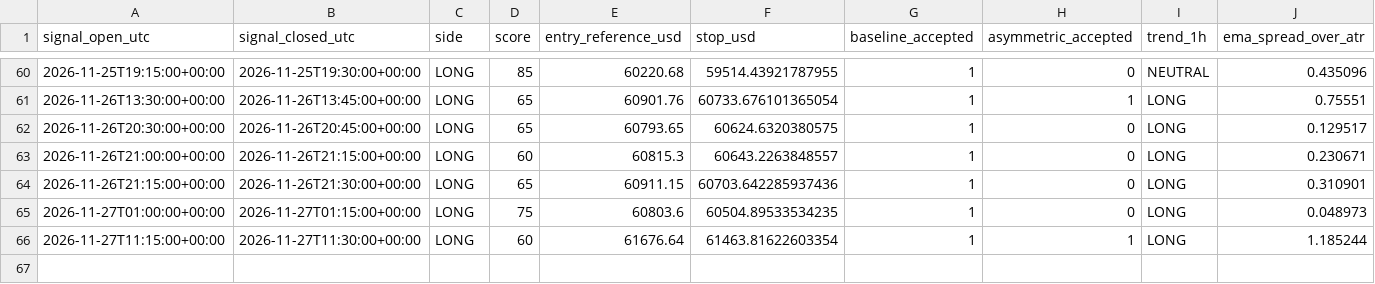
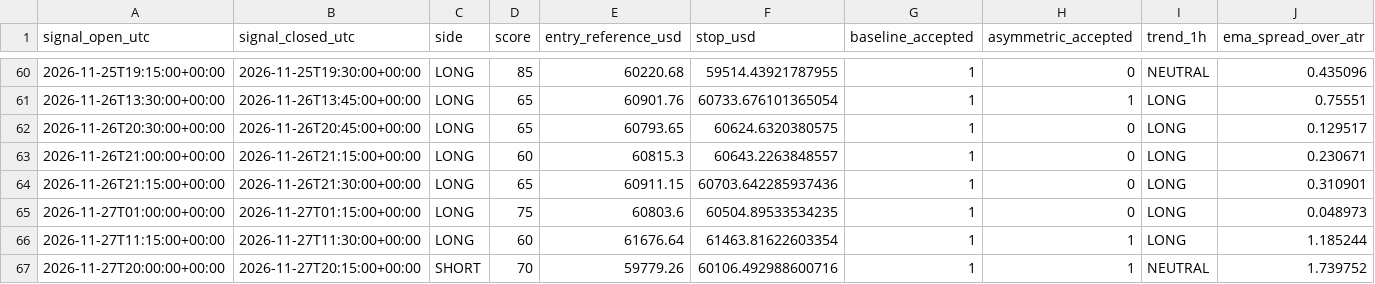
Before and after one commit to ReneGold/bitcoin-signal-bot, a CSV file: bitcoin_v4_forward_signals.csv, drawn as a sheet; only a part is shown, gaps mark what is left out; rows hold the shown columns only; the diff names each change by its address in the sheet, - before the commit and + after, or states it on an @@ line.

```diff
--- a/bitcoin_v4_forward_signals.csv
+++ b/bitcoin_v4_forward_signals.csv
+row 67: 2026-11-27T20:00:00+00:00 | 2026-11-27T20:15:00+00:00 | SHORT | 70 | 59779.26 | 60106.492988600716 | 1 | 1 | NEUTRAL | 1.739752
```
Also changed, not shown: bitcoin_v4_paper_trades.csv.
